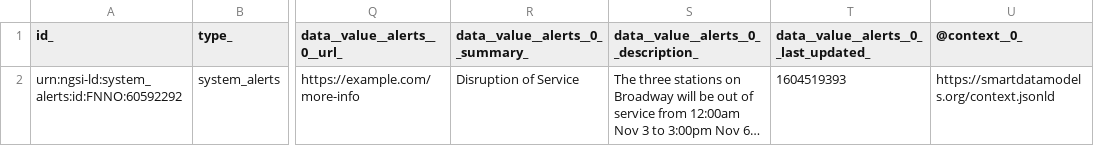
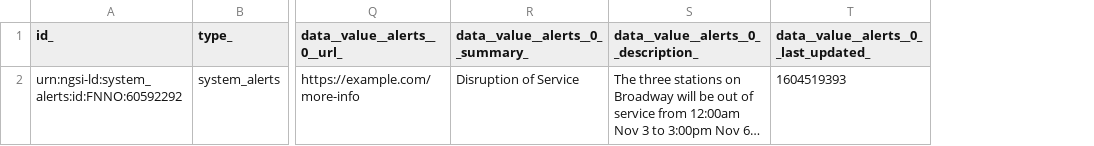
Before and after one commit to smart-data-models/dataModel.GBFS, a CSV file: system_alerts/examples/example-normalized.json.csv, drawn as a sheet; only a part is shown, gaps mark what is left out; long unchanged cells end in …; the diff names each change by its address in the sheet, - before the commit and + after, or states it on an @@ line.

Commit message:
Exported example to csv example-normalized.json

```diff
--- a/system_alerts/examples/example-normalized.json.csv
+++ b/system_alerts/examples/example-normalized.json.csv
-column U (@context__0_), row 2: https://smartdatamodels.org/context.jsonld
```
